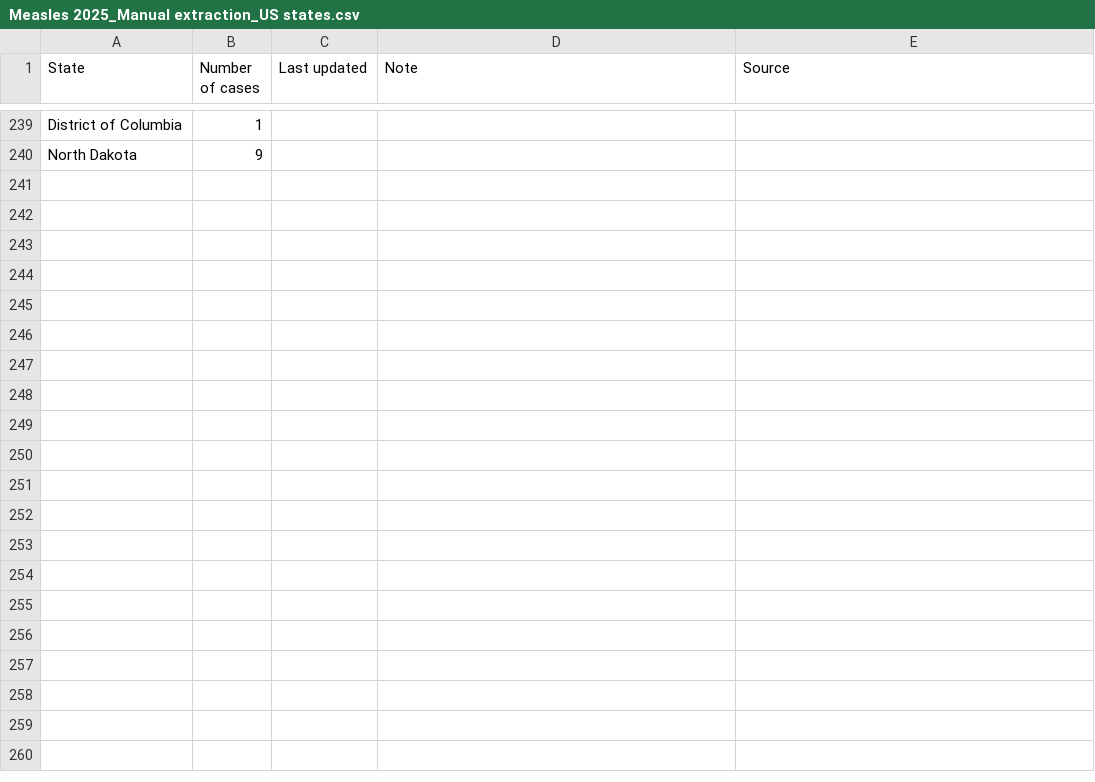
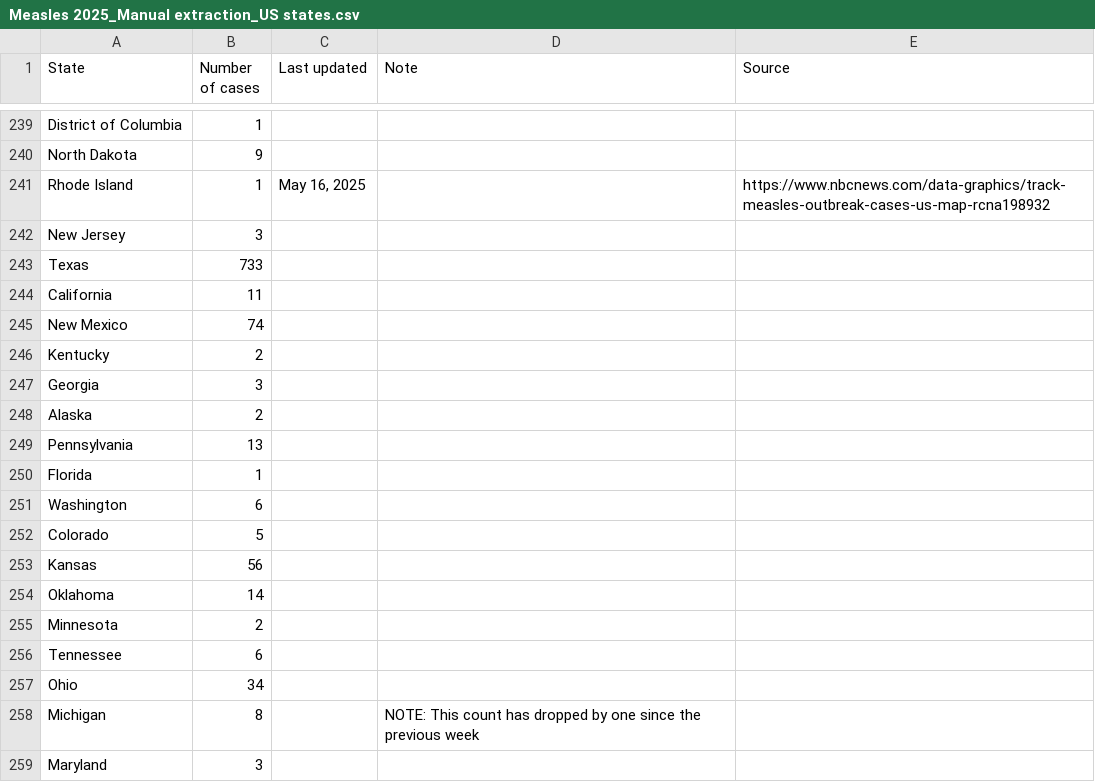
Before and after one commit to ehulland/measles_TX, a CSV file: Data/Measles 2025_Manual extraction_US states.csv, drawn as a sheet; only a part is shown, gaps mark what is left out; the diff covers the shown part only.

Commit message:
Update Measles 2025_Manual extraction_US states.csv
Manual update for May 16

```diff
--- a/Data/Measles 2025_Manual extraction_US states.csv
+++ b/Data/Measles 2025_Manual extraction_US states.csv
@@ -240 +240,20 @@ District of Columbia,1,,,
 North Dakota,9,,,
+Rhode Island,1,"May 16, 2025",,"https://www.nbcnews.com/data-graphics/track-measles-outbreak-cases-us-map-rcna198932"
+New Jersey,3,,,
+Texas,733,,,
+California,11,,,
+New Mexico,74,,,
+Kentucky,2,,,
+Georgia,3,,,
+Alaska,2,,,
+Pennsylvania,13,,,
+Florida,1,,,
+Washington,6,,,
+Colorado,5,,,
+Kansas,56,,,
+Oklahoma,14,,,
+Minnesota,2,,,
+Tennessee,6,,,
+Ohio,34,,,
+Michigan,8,,"NOTE: This count has dropped by one since the previous week",
+Maryland,3,,,
```
Also changed, not shown: 12 added rows elsewhere in this file.
